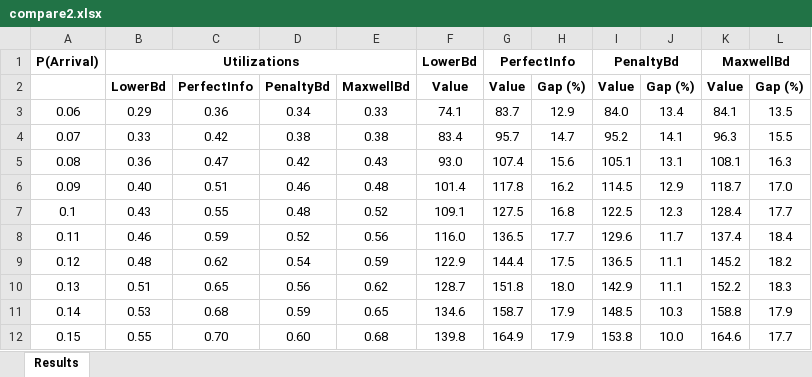
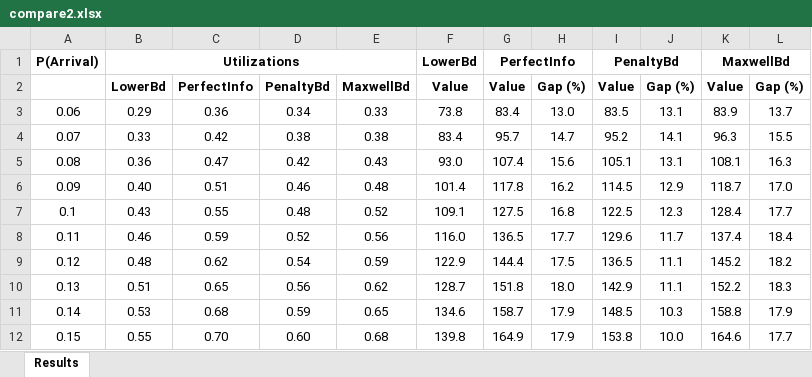
Before and after one commit to Okimimok/Bounds, an Excel workbook: MultipleIP/9x9/compare2.xlsx, sheet Results, drawn as a sheet; values as stored, in another font and other column widths than the file's, no borders; the diff names each change by its address in the sheet, - before the commit and + after, or states it on an @@ line.

```diff
--- a/MultipleIP/9x9/compare2.xlsx (sheet Results)
+++ b/MultipleIP/9x9/compare2.xlsx (sheet Results)
-F3: 74.1
+F3: 73.8
-G3: 83.7
+G3: 83.4
-H3: 12.9
+H3: 13.0
-I3: 84.0
+I3: 83.5
-J3: 13.4
+J3: 13.1
-K3: 84.1
+K3: 83.9
-L3: 13.5
+L3: 13.7
```
Also changed, not shown: 20 other files.
